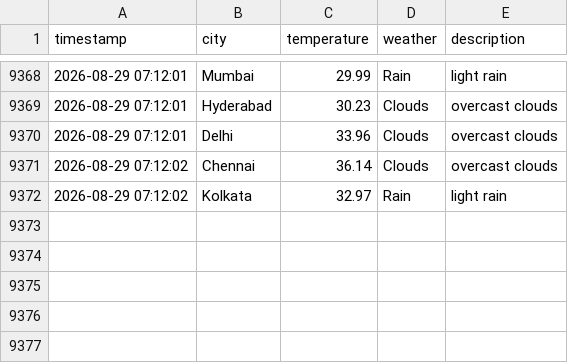
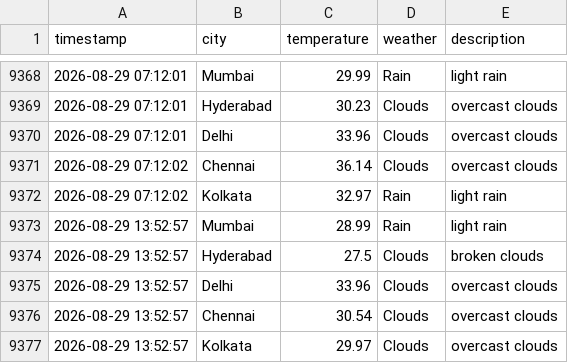
Before and after one commit to Harsh-KH-6/weather-tracking-automation, a CSV file: weather_log.csv, drawn as a sheet; only a part is shown, gaps mark what is left out; the diff names each change by its address in the sheet, - before the commit and + after, or states it on an @@ line.

Commit message:
🌤️ Weather Update - 2026-08-29 13:52:57 UTC
Automated weather data collection for Indian cities:
- Mumbai, Hyderabad, Delhi, Chennai, Kolkata

This commit updates the weather_log.csv file with current weather conditions.
Generated by GitHub Actions workflow.

```diff
--- a/weather_log.csv
+++ b/weather_log.csv
+row 9373: 2026-08-29 13:52:57 | Mumbai | 28.99 | Rain | light rain
+row 9374: 2026-08-29 13:52:57 | Hyderabad | 27.5 | Clouds | broken clouds
+row 9375: 2026-08-29 13:52:57 | Delhi | 33.96 | Clouds | overcast clouds
+row 9376: 2026-08-29 13:52:57 | Chennai | 30.54 | Clouds | overcast clouds
+row 9377: 2026-08-29 13:52:57 | Kolkata | 29.97 | Clouds | overcast clouds
```
